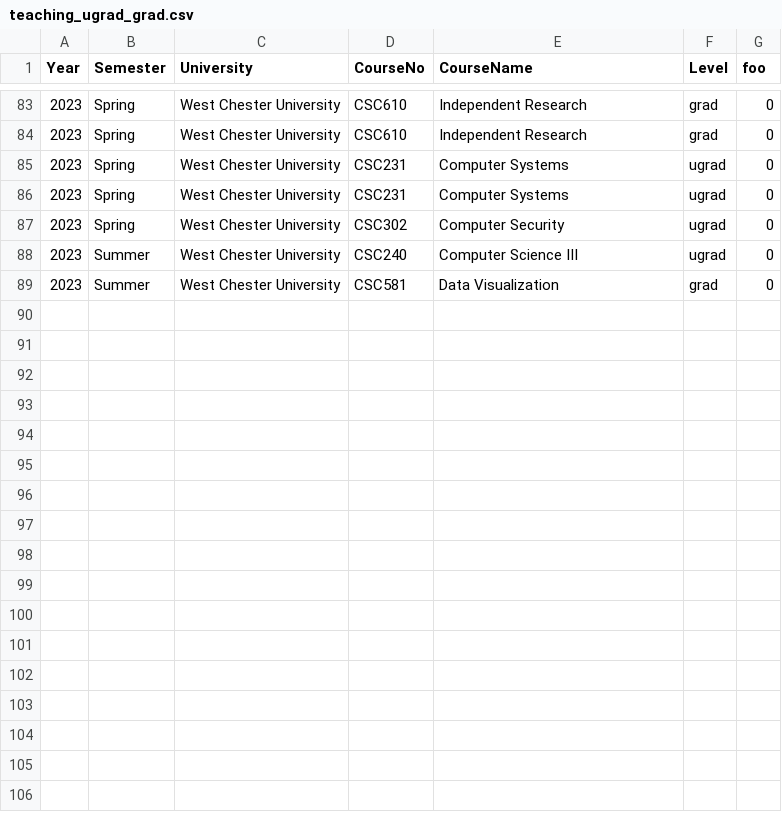
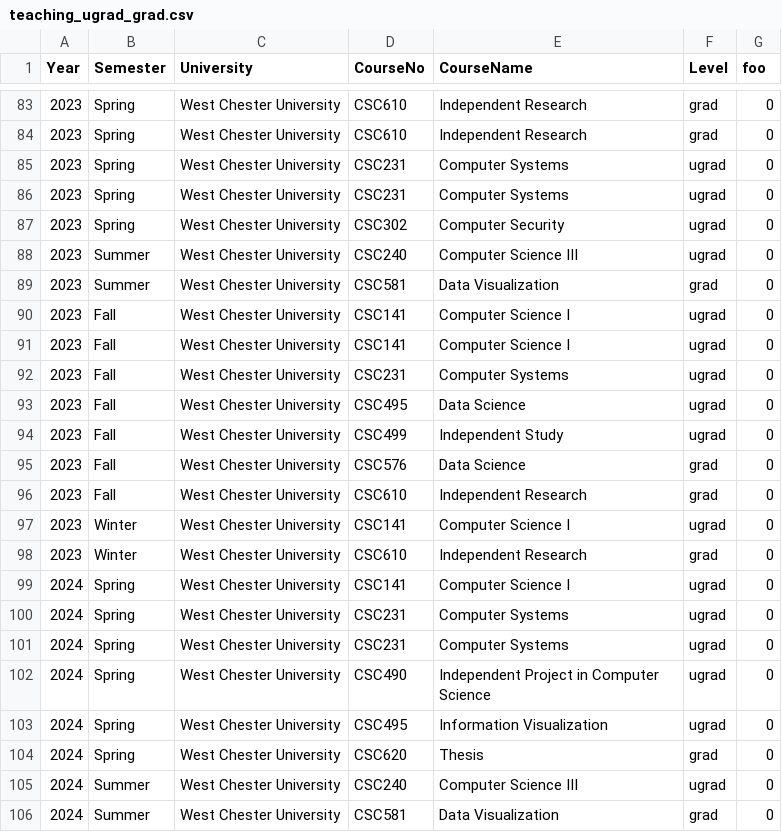
Before and after one commit to amiruzzaman/amiruzzaman.github.io, a CSV file: teaching/teaching_ugrad_grad.csv, drawn as a sheet; only a part is shown, gaps mark what is left out; the diff names each change by its address in the sheet, - before the commit and + after, or states it on an @@ line.

Commit message:
updating teaching/teaching_ugrad_grad.csv

```diff
--- a/teaching/teaching_ugrad_grad.csv
+++ b/teaching/teaching_ugrad_grad.csv
+row 90: 2023 | Fall | West Chester University | CSC141 | Computer Science I | ugrad | 0
+row 91: 2023 | Fall | West Chester University | CSC141 | Computer Science I | ugrad | 0
+row 92: 2023 | Fall | West Chester University | CSC231 | Computer Systems | ugrad | 0
+row 93: 2023 | Fall | West Chester University | CSC495 | Data Science | ugrad | 0
+row 94: 2023 | Fall | West Chester University | CSC499 | Independent Study | ugrad | 0
+row 95: 2023 | Fall | West Chester University | CSC576 | Data Science | grad | 0
+row 96: 2023 | Fall | West Chester University | CSC610 | Independent Research | grad | 0
+row 97: 2023 | Winter | West Chester University | CSC141 | Computer Science I | ugrad | 0
+row 98: 2023 | Winter | West Chester University | CSC610 | Independent Research | grad | 0
+row 99: 2024 | Spring | West Chester University | CSC141 | Computer Science I | ugrad | 0
+row 100: 2024 | Spring | West Chester University | CSC231 | Computer Systems | ugrad | 0
+row 101: 2024 | Spring | West Chester University | CSC231 | Computer Systems | ugrad | 0
+row 102: 2024 | Spring | West Chester University | CSC490 | Independent Project in Computer Science | ugrad | 0
+row 103: 2024 | Spring | West Chester University | CSC495 | Information Visualization | ugrad | 0
+row 104: 2024 | Spring | West Chester University | CSC620 | Thesis | grad | 0
+row 105: 2024 | Summer | West Chester University | CSC240 | Computer Science III | ugrad | 0
+row 106: 2024 | Summer | West Chester University | CSC581 | Data Visualization | grad | 0
```
